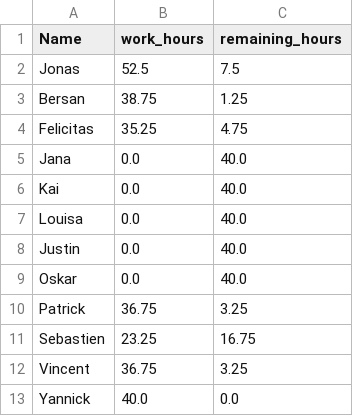
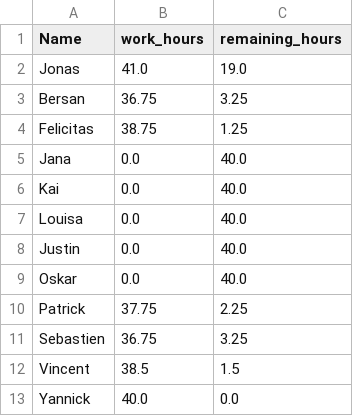
Before and after one commit to jhFabric/UltimateShiftPlanner, a CSV file: output/emp_output.csv, drawn as a sheet.

```diff
--- a/output/emp_output.csv
+++ b/output/emp_output.csv
@@ -1,5 +1,5 @@
 Name,work_hours,remaining_hours
-Jonas,52.5,7.5
-Bersan,38.75,1.25
-Felicitas,35.25,4.75
+Jonas,41.0,19.0
+Bersan,36.75,3.25
+Felicitas,38.75,1.25
 Jana,0.0,40.0
@@ -9,5 +9,5 @@ Justin,0.0,40.0
 Oskar,0.0,40.0
-Patrick,36.75,3.25
-Sebastien,23.25,16.75
-Vincent,36.75,3.25
+Patrick,37.75,2.25
+Sebastien,36.75,3.25
+Vincent,38.5,1.5
 Yannick,40.0,0.0
```
Also changed, not shown: output/holo_january.csv, output/laser_january.csv, 1 other file.
